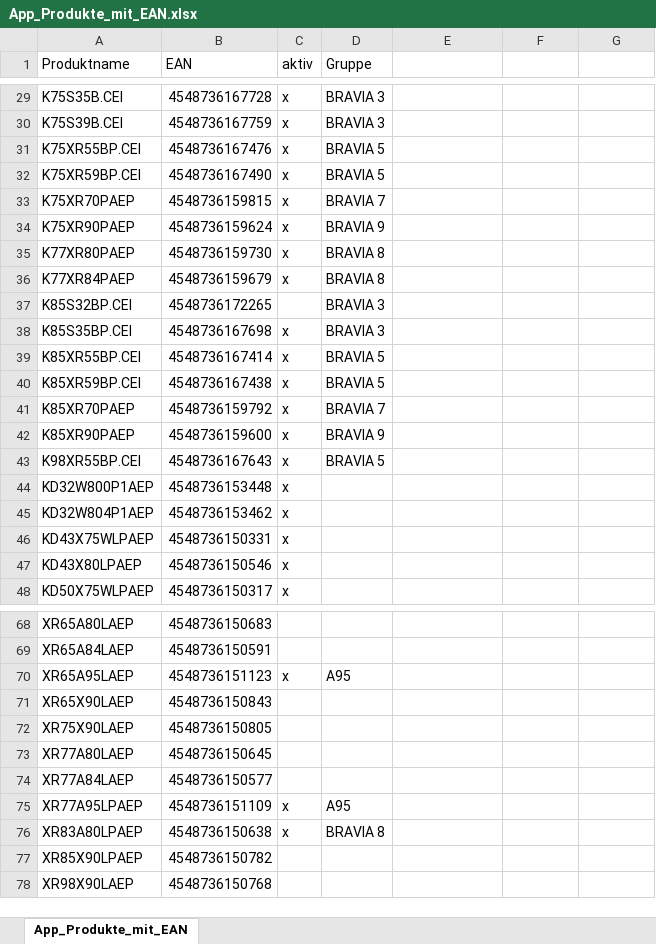
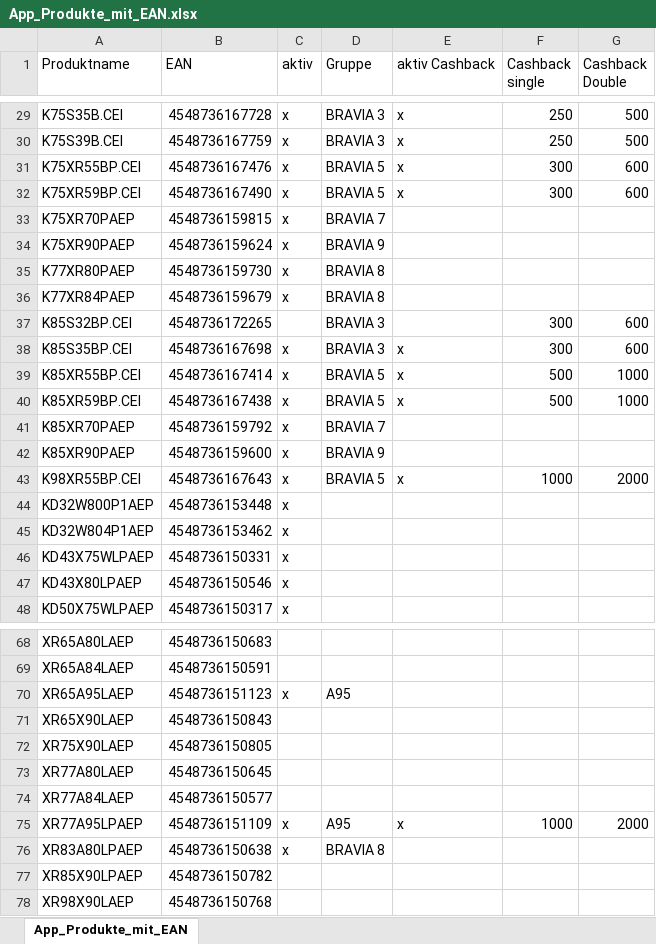
Before and after one commit to P5-hub/p5-verkaufsapp, an Excel workbook: daten/App_Produkte_mit_EAN.xlsx, sheet App_Produkte_mit_EAN, drawn as a sheet; only a part is shown, gaps mark what is left out; values as stored, in another font and other column widths than the file's, no borders; the diff covers the shown part only; the diff names each change by its address in the sheet, - before the commit and + after, or states it on an @@ line.

```diff
--- a/daten/App_Produkte_mit_EAN.xlsx (sheet App_Produkte_mit_EAN)
+++ b/daten/App_Produkte_mit_EAN.xlsx (sheet App_Produkte_mit_EAN)
-E1: (empty)
+E1: aktiv Cashback
-F1: (empty)
+F1: Cashback single
-G1: (empty)
+G1: Cashback Double
-E29:E32 (aktiv Cashback): (empty)
+E29:E32 (aktiv Cashback): x
-F29:F30 (Cashback single): (empty)
+F29:F30 (Cashback single): 250
-G29:G30 (Cashback Double): (empty)
+G29:G30 (Cashback Double): 500
-F31:F32 (Cashback single): (empty)
+F31:F32 (Cashback single): 300
-G31:G32 (Cashback Double): (empty)
+G31:G32 (Cashback Double): 600
-F37:F38 (Cashback single): (empty)
+F37:F38 (Cashback single): 300
-G37:G38 (Cashback Double): (empty)
+G37:G38 (Cashback Double): 600
-E38:E40 (aktiv Cashback): (empty)
+E38:E40 (aktiv Cashback): x
-F39:F40 (Cashback single): (empty)
+F39:F40 (Cashback single): 500
-G39:G40 (Cashback Double): (empty)
+G39:G40 (Cashback Double): 1000
-E43 (aktiv Cashback): (empty)
+E43 (aktiv Cashback): x
-F43 (Cashback single): (empty)
+F43 (Cashback single): 1000
-G43 (Cashback Double): (empty)
+G43 (Cashback Double): 2000
-E75 (aktiv Cashback): (empty)
+E75 (aktiv Cashback): x
-F75 (Cashback single): (empty)
+F75 (Cashback single): 1000
-G75 (Cashback Double): (empty)
+G75 (Cashback Double): 2000
```
Also changed, not shown: 62 edited cells elsewhere in this sheet.
